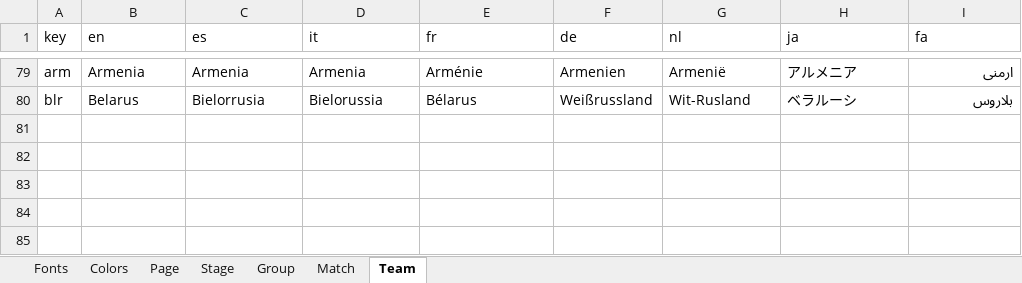
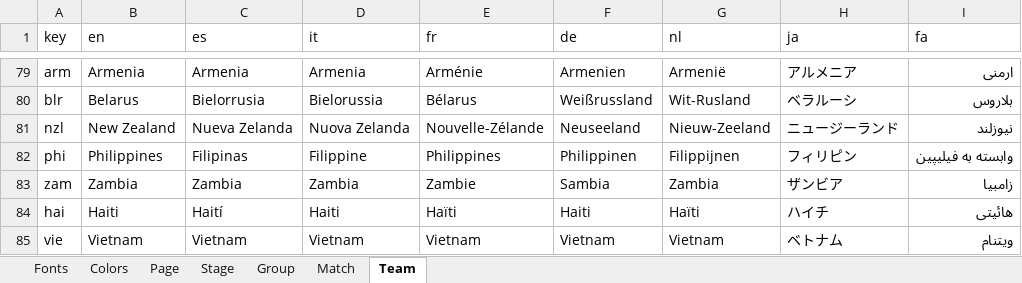
Before and after one commit to bruceoberg/soccer-tourney-poster, an Excel workbook: fonts/localization.xlsx, sheet Team, drawn as a sheet; only a part is shown, gaps mark what is left out; values as stored, in another font and other column widths than the file's, no borders; table styles not drawn; the diff names each change by its address in the sheet, - before the commit and + after, or states it on an @@ line.

Commit message:
womens world cup 2023 data

```diff
--- a/fonts/localization.xlsx (sheet Team)
+++ b/fonts/localization.xlsx (sheet Team)
+row 81: nzl | New Zealand | Nueva Zelanda | Nuova Zelanda | Nouvelle-Zélande | Neuseeland | Nieuw-Zeeland | ニュージーランド | نیوزلند
+row 82: phi | Philippines | Filipinas | Filippine | Philippines | Philippinen | Filippijnen | フィリピン | وابسته به فیلیپین
+row 83: zam | Zambia | Zambia | Zambia | Zambie | Sambia | Zambia | ザンビア | زامبیا
+row 84: hai | Haiti | Haití | Haiti | Haïti | Haiti | Haïti | ハイチ | هائیتی
+row 85: vie | Vietnam | Vietnam | Vietnam | Vietnam | Vietnam | Vietnam | ベトナム | ویتنام
```
Also changed, not shown: 1 other file.
